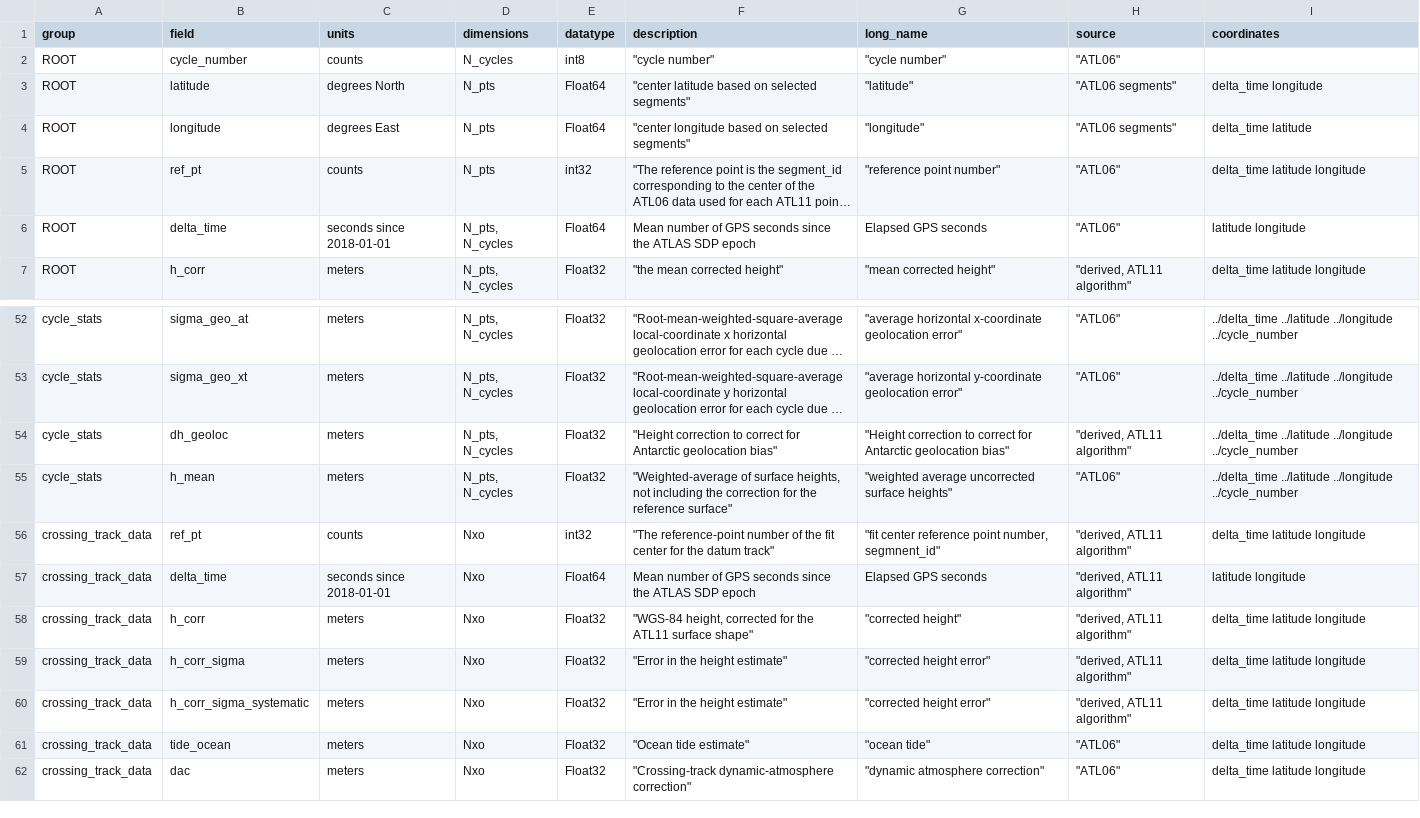
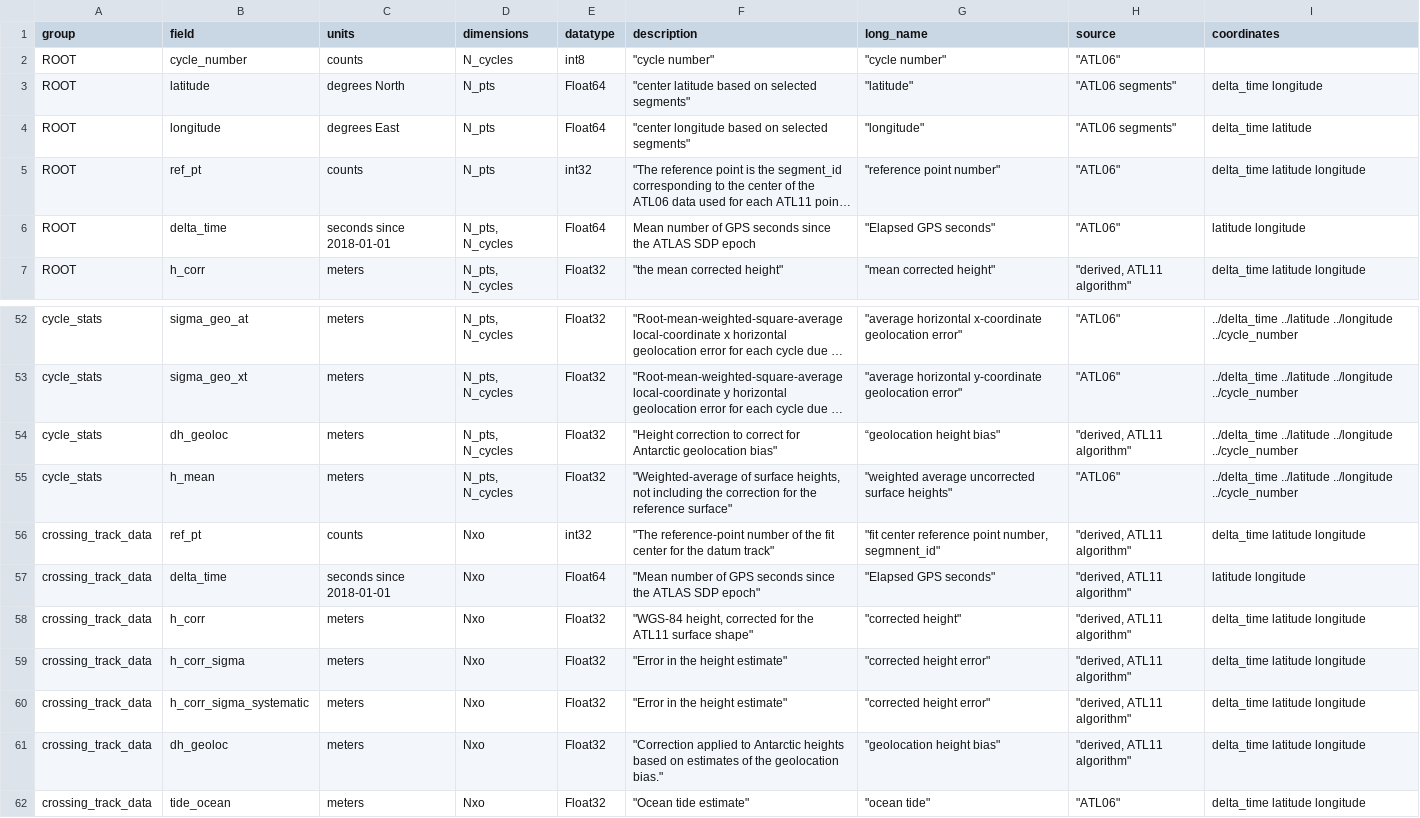
Before and after one commit to suzanne64/ATL11, a CSV file: ATL11/package_data/ATL11_output_attrs.csv, drawn as a sheet; only a part is shown, gaps mark what is left out; the shorter side is filled out with more unchanged rows; long unchanged cells end in …; the diff names each change by its address in the sheet, - before the commit and + after, or states it on an @@ line.

Commit message:
ATL11/package_data//ATL11_output_attrs.csv: added dh_geoloc paramter, made some quotes consistent.

```diff
--- a/ATL11/package_data/ATL11_output_attrs.csv
+++ b/ATL11/package_data/ATL11_output_attrs.csv
-G6 (long_name): Elapsed GPS seconds
+G6 (long_name): "Elapsed GPS seconds"
-G54 (long_name): "Height correction to correct for Antarctic geolocation bias"
+G54 (long_name): “geolocation height bias"
-F57 (description): Mean number of GPS seconds since the ATLAS SDP epoch
+F57 (description): "Mean number of GPS seconds since the ATLAS SDP epoch"
-G57 (long_name): Elapsed GPS seconds
+G57 (long_name): "Elapsed GPS seconds"
+row 61: crossing_track_data | dh_geoloc | meters | Nxo | Float32 | "Correction applied to Antarctic heights based on estimates of the geolocation bias." | "geolocation height bias" | "derived, ATL11 algorithm" | delta_time latitude longitude
```
